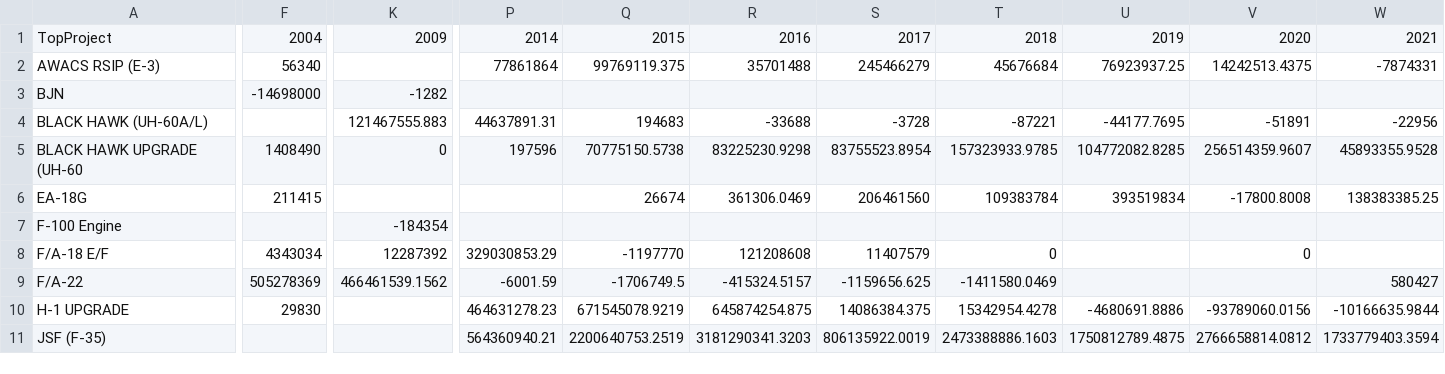
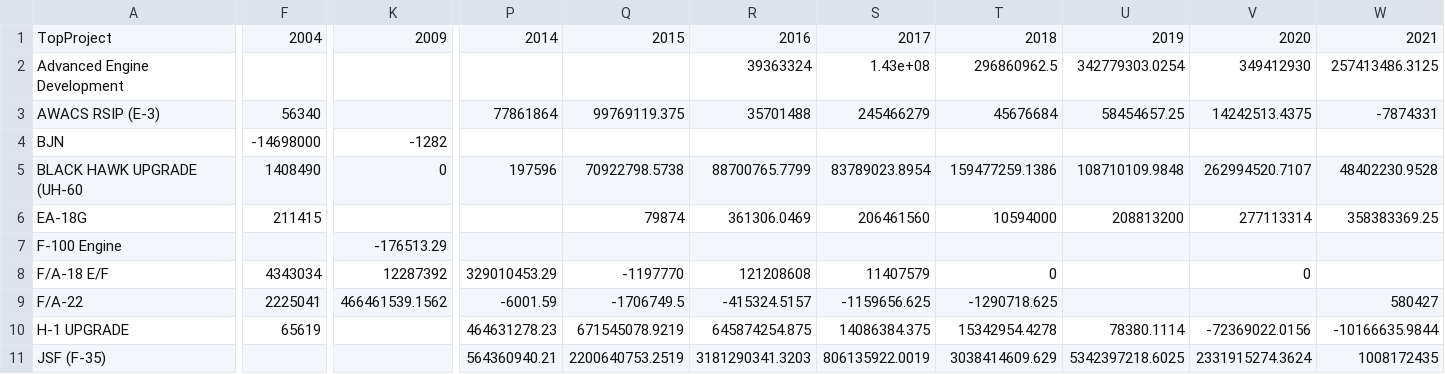
Before and after one commit to CSISdefense/Engines, a CSV file: contracts/charts/products_project_cur.csv, drawn as a sheet; only a part is shown, gaps mark what is left out; removed rows and columns are numbered as before the commit, all else as after; rows hold the shown columns only; the diff covers the shown part only; the diff names each change by its address in the sheet, - before the commit and + after, or states it on an @@ line.

```diff
--- a/contracts/charts/products_project_cur.csv
+++ b/contracts/charts/products_project_cur.csv
+row 2: Advanced Engine Development |  |  |  |  | 39363324 | 1.43e+08 | 296860962.5 | 342779303.0254 | 349412930 | 257413486.3125
-U3: 76923937.25
+U3: 58454657.25
-row 4: BLACK HAWK (UH-60A/L) |  | 121467555.883 | 44637891.31 | 194683 | -33688 | -3728 | -87221 | -44177.7695 | -51891 | -22956
-Q5: 70775150.5738
+Q5: 70922798.5738
-R5: 83225230.9298
+R5: 88700765.7799
-S5: 83755523.8954
+S5: 83789023.8954
-T5: 157323933.9785
+T5: 159477259.1386
-U5: 104772082.8285
+U5: 108710109.9848
-V5: 256514359.9607
+V5: 262994520.7107
-W5: 45893355.9528
+W5: 48402230.9528
-Q6: 26674
+Q6: 79874
-T6: 109383784
+T6: 10594000
-U6: 393519834
+U6: 208813200
-V6: -17800.8008
+V6: 277113314
-W6: 138383385.25
+W6: 358383369.25
-K7: -184354
+K7: -176513.29
-P8: 329030853.29
+P8: 329010453.29
-F9: 505278369
+F9: 2225041
-T9: -1411580.0469
+T9: -1290718.625
-F10: 29830
+F10: 65619
-U10: -4680691.8886
+U10: 78380.1114
-V10: -93789060.0156
+V10: -72369022.0156
-T11: 2473388886.1603
+T11: 3038414609.629
-U11: 1750812789.4875
+U11: 5342397218.6025
-V11: 2766658814.0812
+V11: 2331915274.3624
-W11: 1733779403.3594
+W11: 1008172435
```
Also changed, not shown: 2 added rows, 2 removed rows and 15 edited cells elsewhere in this file, contracts/charts/Services_project_cur.csv, contracts/charts/pSubCustomerJPO.csv, 16 other files.
